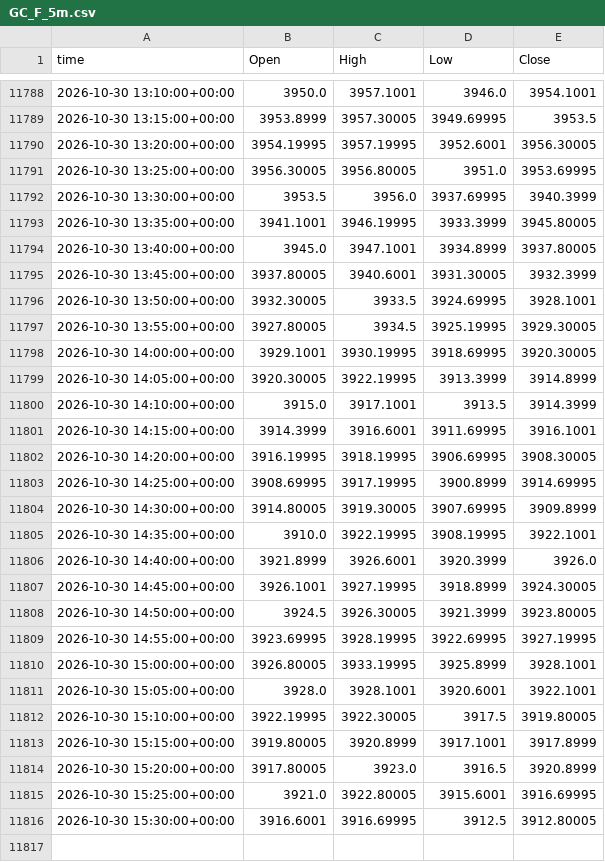
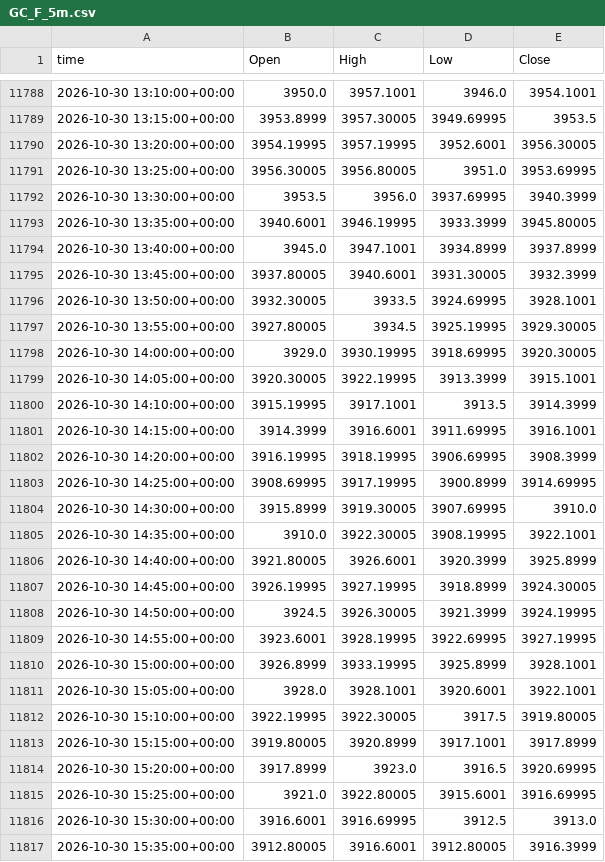
Before and after one commit to viruop/paper-arena, a CSV file: data/market/intraday/GC_F_5m.csv, drawn as a sheet; only a part is shown, gaps mark what is left out.

```diff
--- a/data/market/intraday/GC_F_5m.csv
+++ b/data/market/intraday/GC_F_5m.csv
@@ -11792,4 +11792,4 @@ time,Open,High,Low,Close
 2026-10-30 13:30:00+00:00,3953.5,3956.0,3937.69995,3940.3999
-2026-10-30 13:35:00+00:00,3941.1001,3946.19995,3933.3999,3945.80005
-2026-10-30 13:40:00+00:00,3945.0,3947.1001,3934.8999,3937.80005
+2026-10-30 13:35:00+00:00,3940.6001,3946.19995,3933.3999,3945.80005
+2026-10-30 13:40:00+00:00,3945.0,3947.1001,3934.8999,3937.8999
 2026-10-30 13:45:00+00:00,3937.80005,3940.6001,3931.30005,3932.3999
@@ -11797,15 +11797,15 @@ time,Open,High,Low,Close
 2026-10-30 13:55:00+00:00,3927.80005,3934.5,3925.19995,3929.30005
-2026-10-30 14:00:00+00:00,3929.1001,3930.19995,3918.69995,3920.30005
-2026-10-30 14:05:00+00:00,3920.30005,3922.19995,3913.3999,3914.8999
-2026-10-30 14:10:00+00:00,3915.0,3917.1001,3913.5,3914.3999
+2026-10-30 14:00:00+00:00,3929.0,3930.19995,3918.69995,3920.30005
+2026-10-30 14:05:00+00:00,3920.30005,3922.19995,3913.3999,3915.1001
+2026-10-30 14:10:00+00:00,3915.19995,3917.1001,3913.5,3914.3999
 2026-10-30 14:15:00+00:00,3914.3999,3916.6001,3911.69995,3916.1001
-2026-10-30 14:20:00+00:00,3916.19995,3918.19995,3906.69995,3908.30005
+2026-10-30 14:20:00+00:00,3916.19995,3918.19995,3906.69995,3908.3999
 2026-10-30 14:25:00+00:00,3908.69995,3917.19995,3900.8999,3914.69995
-2026-10-30 14:30:00+00:00,3914.80005,3919.30005,3907.69995,3909.8999
-2026-10-30 14:35:00+00:00,3910.0,3922.19995,3908.19995,3922.1001
-2026-10-30 14:40:00+00:00,3921.8999,3926.6001,3920.3999,3926.0
-2026-10-30 14:45:00+00:00,3926.1001,3927.19995,3918.8999,3924.30005
-2026-10-30 14:50:00+00:00,3924.5,3926.30005,3921.3999,3923.80005
-2026-10-30 14:55:00+00:00,3923.69995,3928.19995,3922.69995,3927.19995
-2026-10-30 15:00:00+00:00,3926.80005,3933.19995,3925.8999,3928.1001
+2026-10-30 14:30:00+00:00,3915.8999,3919.30005,3907.69995,3910.0
+2026-10-30 14:35:00+00:00,3910.0,3922.30005,3908.19995,3922.1001
+2026-10-30 14:40:00+00:00,3921.80005,3926.6001,3920.3999,3925.8999
+2026-10-30 14:45:00+00:00,3926.19995,3927.19995,3918.8999,3924.30005
+2026-10-30 14:50:00+00:00,3924.5,3926.30005,3921.3999,3924.19995
+2026-10-30 14:55:00+00:00,3923.6001,3928.19995,3922.69995,3927.19995
+2026-10-30 15:00:00+00:00,3926.8999,3933.19995,3925.8999,3928.1001
 2026-10-30 15:05:00+00:00,3928.0,3928.1001,3920.6001,3922.1001
@@ -11813,4 +11813,5 @@ time,Open,High,Low,Close
 2026-10-30 15:15:00+00:00,3919.80005,3920.8999,3917.1001,3917.8999
-2026-10-30 15:20:00+00:00,3917.80005,3923.0,3916.5,3920.8999
+2026-10-30 15:20:00+00:00,3917.8999,3923.0,3916.5,3920.69995
 2026-10-30 15:25:00+00:00,3921.0,3922.80005,3915.6001,3916.69995
-2026-10-30 15:30:00+00:00,3916.6001,3916.69995,3912.5,3912.80005
+2026-10-30 15:30:00+00:00,3916.6001,3916.69995,3912.5,3913.0
+2026-10-30 15:35:00+00:00,3912.80005,3916.6001,3912.80005,3916.3999
```
Also changed, not shown: 1 other file.
